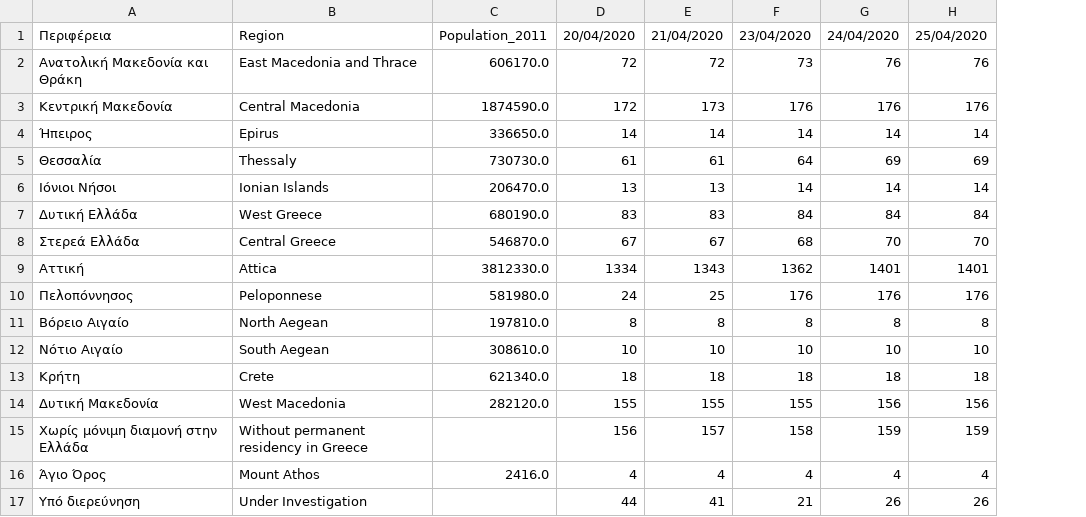
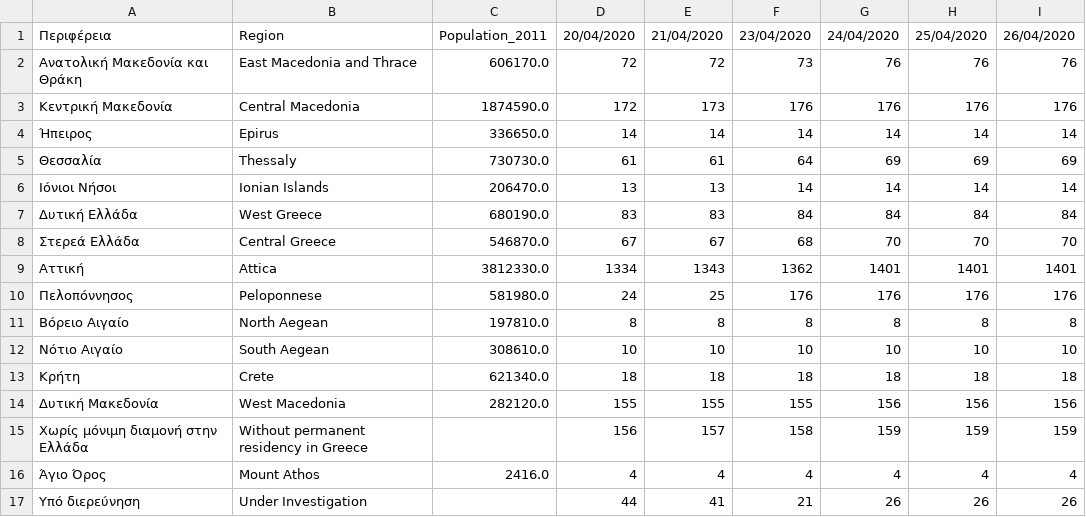
Before and after one commit to Covid-19-Response-Greece/covid19-data-greece, a CSV file: data/greece/isMOOD/cases_by_region_timeline.csv, drawn as a sheet; the diff names each change by its address in the sheet, - before the commit and + after, or states it on an @@ line.

```diff
--- a/data/greece/isMOOD/cases_by_region_timeline.csv
+++ b/data/greece/isMOOD/cases_by_region_timeline.csv
+column I, rows 1-17: 26/04/2020 | 76 | 176 | 14 | 69 | 14 | 84 | 70 | 1401 | 176 | 8 | 10 | 18 | 156 | 159 | 4 | 26
```
Also changed, not shown: 4 other files.
